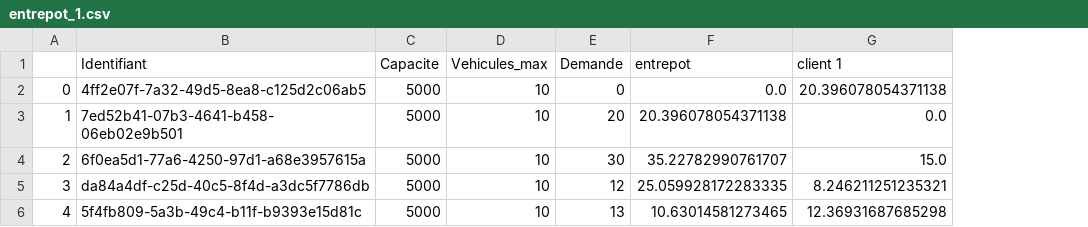
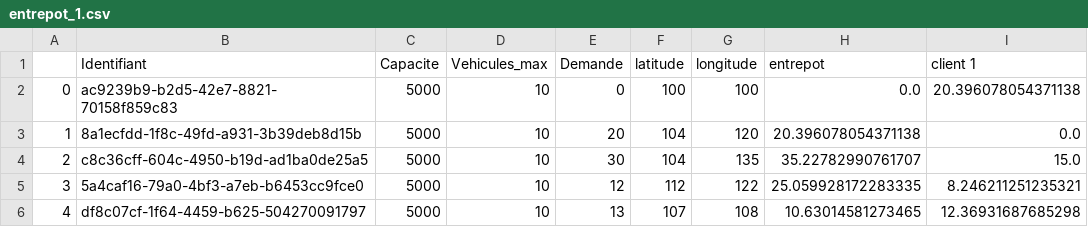
Before and after one commit to EmmaBouhanna/optim_livraison, a CSV file: entrepot_1.csv, drawn as a sheet; only a part is shown; the diff names each change by its address in the sheet, - before the commit and + after, or states it on an @@ line.

```diff
--- a/entrepot_1.csv
+++ b/entrepot_1.csv
+column F (latitude), rows 2-6: 100 | 104 | 104 | 112 | 107
+column G (longitude), rows 2-6: 100 | 120 | 135 | 122 | 108
-B2 (Identifiant): 4ff2e07f-7a32-49d5-8ea8-c125d2c06ab5
+B2 (Identifiant): ac9239b9-b2d5-42e7-8821-70158f859c83
-B3 (Identifiant): 7ed52b41-07b3-4641-b458-06eb02e9b501
+B3 (Identifiant): 8a1ecfdd-1f8c-49fd-a931-3b39deb8d15b
-B4 (Identifiant): 6f0ea5d1-77a6-4250-97d1-a68e3957615a
+B4 (Identifiant): c8c36cff-604c-4950-b19d-ad1ba0de25a5
-B5 (Identifiant): da84a4df-c25d-40c5-8f4d-a3dc5f7786db
+B5 (Identifiant): 5a4caf16-79a0-4bf3-a7eb-b6453cc9fce0
-B6 (Identifiant): 5f4fb809-5a3b-49c4-b11f-b9393e15d81c
+B6 (Identifiant): df8c07cf-1f64-4459-b625-504270091797
```
Also changed, not shown: entrepot_2.csv, entrepot_3.csv, 4 other files.
